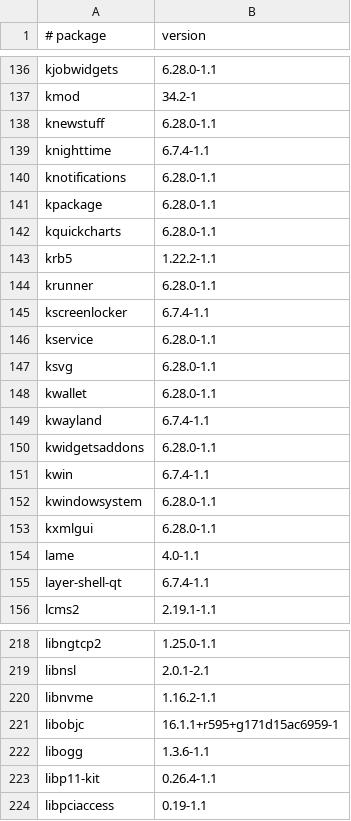
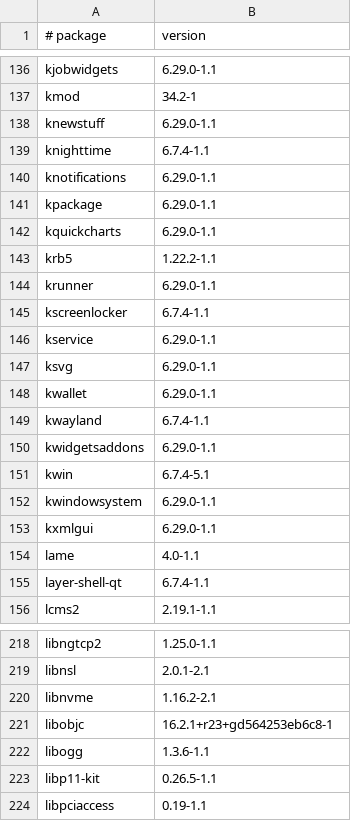
Before and after one commit to elecxyz/Kwin_AutoScroll, a TSV file: build-envs/cachyos/packages.lock.tsv, drawn as a sheet; only a part is shown, gaps mark what is left out; the diff covers the shown part only; the diff names each change by its address in the sheet, - before the commit and + after, or states it on an @@ line.

```diff
--- a/build-envs/cachyos/packages.lock.tsv
+++ b/build-envs/cachyos/packages.lock.tsv
-B136 (version): 6.28.0-1.1
+B136 (version): 6.29.0-1.1
-B138 (version): 6.28.0-1.1
+B138 (version): 6.29.0-1.1
-B140:B142 (version): 6.28.0-1.1
+B140:B142 (version): 6.29.0-1.1
-B144 (version): 6.28.0-1.1
+B144 (version): 6.29.0-1.1
-B146:B148 (version): 6.28.0-1.1
+B146:B148 (version): 6.29.0-1.1
-B150 (version): 6.28.0-1.1
+B150 (version): 6.29.0-1.1
-B151 (version): 6.7.4-1.1
+B151 (version): 6.7.4-5.1
-B152:B153 (version): 6.28.0-1.1
+B152:B153 (version): 6.29.0-1.1
-B220 (version): 1.16.2-1.1
+B220 (version): 1.16.2-2.1
-B221 (version): 16.1.1+r595+g171d15ac6959-1
+B221 (version): 16.2.1+r23+gd564253eb6c8-1
-B223 (version): 0.26.4-1.1
+B223 (version): 0.26.5-1.1
```
Also changed, not shown: 70 edited cells elsewhere in this file, build-envs/kubuntu-26.04/packages.lock.tsv, build-envs/steamos-6.4.3/packages.lock.tsv, 34 other files.
